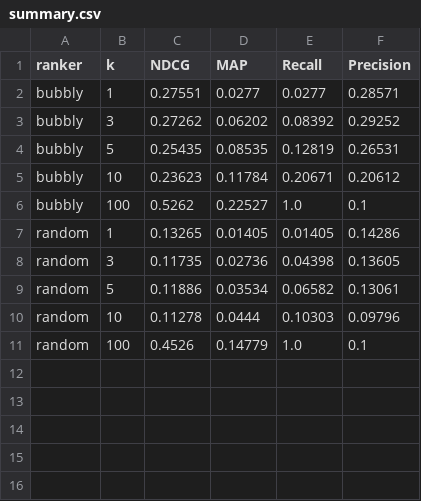
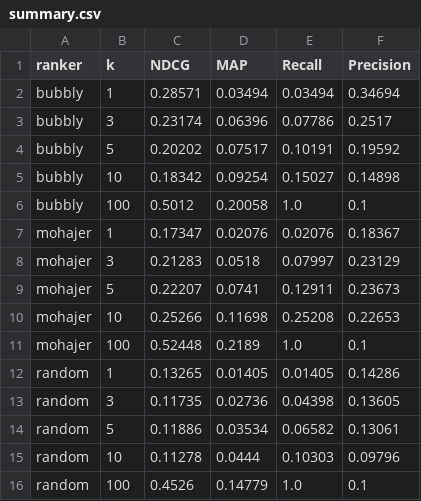
Before and after one commit to jerecoder/IReranker, a CSV file: reports/beir-metrics/webis-touche2020/summary.csv, drawn as a sheet.

Commit message:
Add MohajerRanker implementation and update metrics in summary files

```diff
--- a/reports/beir-metrics/webis-touche2020/summary.csv
+++ b/reports/beir-metrics/webis-touche2020/summary.csv
@@ -1,7 +1,12 @@
 ranker,k,NDCG,MAP,Recall,Precision
-bubbly,1,0.27551,0.0277,0.0277,0.28571
-bubbly,3,0.27262,0.06202,0.08392,0.29252
-bubbly,5,0.25435,0.08535,0.12819,0.26531
-bubbly,10,0.23623,0.11784,0.20671,0.20612
-bubbly,100,0.5262,0.22527,1.0,0.1
+bubbly,1,0.28571,0.03494,0.03494,0.34694
+bubbly,3,0.23174,0.06396,0.07786,0.2517
+bubbly,5,0.20202,0.07517,0.10191,0.19592
+bubbly,10,0.18342,0.09254,0.15027,0.14898
+bubbly,100,0.5012,0.20058,1.0,0.1
+mohajer,1,0.17347,0.02076,0.02076,0.18367
+mohajer,3,0.21283,0.0518,0.07997,0.23129
+mohajer,5,0.22207,0.0741,0.12911,0.23673
+mohajer,10,0.25266,0.11698,0.25208,0.22653
+mohajer,100,0.52448,0.2189,1.0,0.1
 random,1,0.13265,0.01405,0.01405,0.14286
```
Also changed, not shown: reports/beir-metrics/nfcorpus/summary.csv, reports/beir-metrics/scifact/summary.csv, 4 other files.
